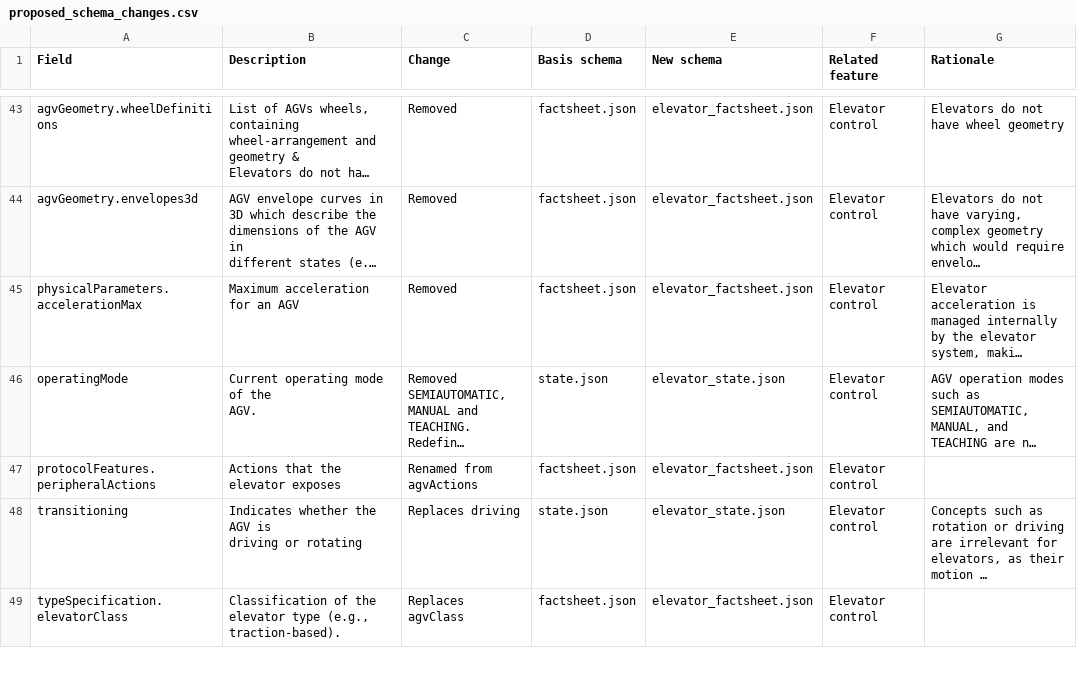
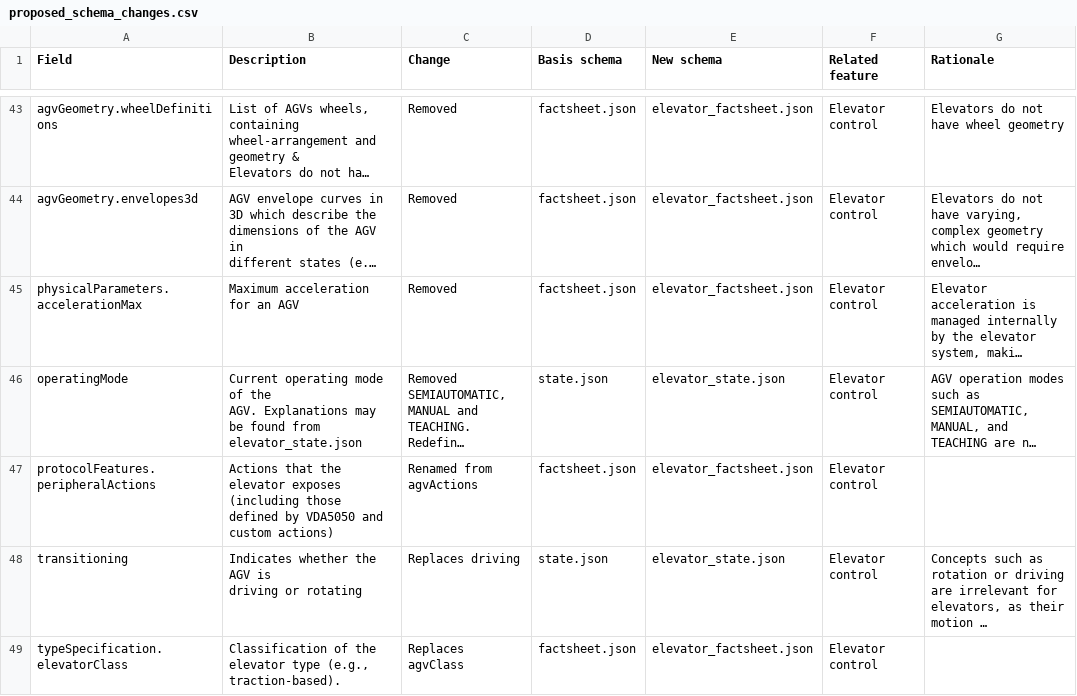
Before and after one commit to Mixed-Fleet-WP2/VDA5050-extensions, a CSV file: proposed_schema_changes.csv, drawn as a sheet; only a part is shown, gaps mark what is left out; long unchanged cells end in …; ↵ is a line break in a cell; the diff names each change by its address in the sheet, - before the commit and + after, or states it on an @@ line.

Commit message:
Add explanation to schema

```diff
--- a/proposed_schema_changes.csv
+++ b/proposed_schema_changes.csv
-B46 (Description): …the ↵ AGV.
+B46 (Description): …the ↵ AGV. Explanations may be found from elevator_state.json
-B47 (Description): …elevator exposes
+B47 (Description): …elevator exposes (including those defined by VDA5050 and custom actions)
```
